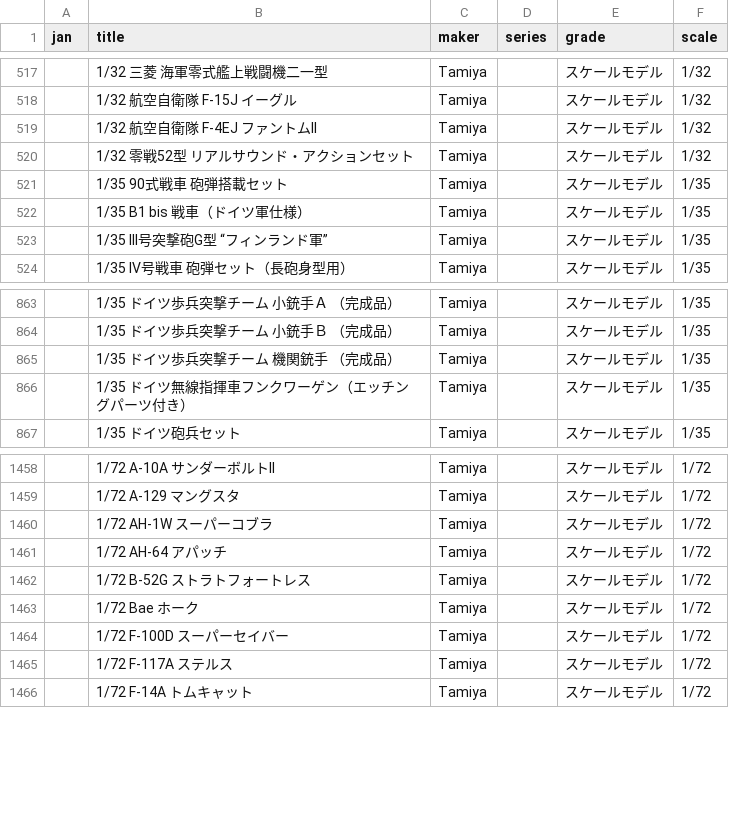
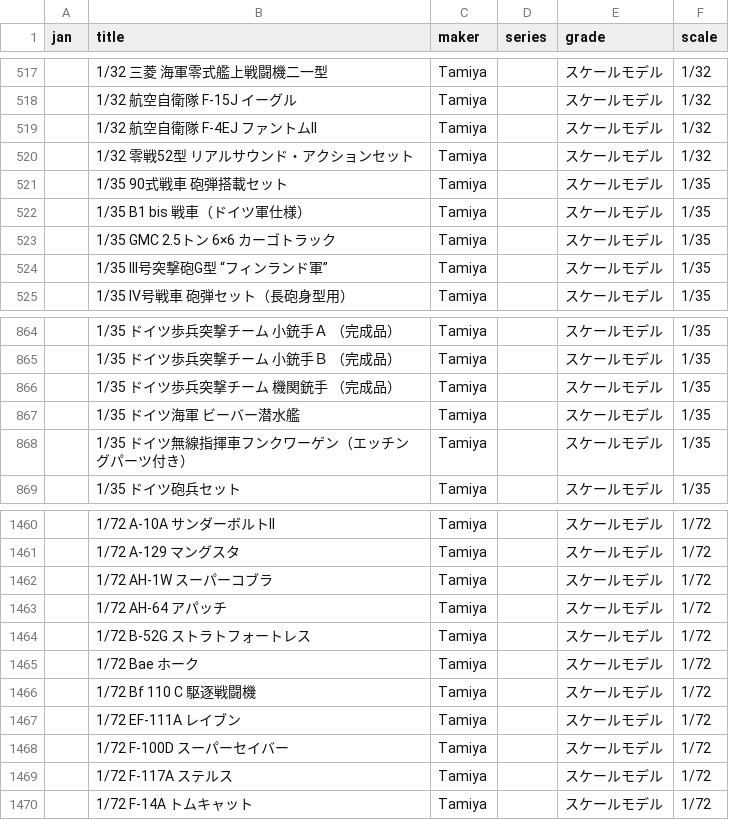
Before and after one commit to q64xb5xh4j-bot/Plalog, a CSV file: tamiya_models.csv, drawn as a sheet; only a part is shown, gaps mark what is left out.

```diff
--- a/tamiya_models.csv
+++ b/tamiya_models.csv
@@ -522,2 +522,3 @@ jan,title,maker,series,grade,scale
 ,1/35 B1 bis 戦車（ドイツ軍仕様）,Tamiya,,スケールモデル,1/35
+,1/35 GMC 2.5トン 6×6 カーゴトラック,Tamiya,,スケールモデル,1/35
 ,1/35 III号突撃砲G型 “フィンランド軍”,Tamiya,,スケールモデル,1/35
@@ -865,2 +866,3 @@ jan,title,maker,series,grade,scale
 ,1/35 ドイツ歩兵突撃チーム 機関銃手 （完成品）,Tamiya,,スケールモデル,1/35
+,1/35 ドイツ海軍 ビーバー潜水艦,Tamiya,,スケールモデル,1/35
 ,1/35 ドイツ無線指揮車フンクワーゲン（エッチングパーツ付き）,Tamiya,,スケールモデル,1/35
@@ -1463,2 +1465,4 @@ jan,title,maker,series,grade,scale
 ,1/72 Bae ホーク,Tamiya,,スケールモデル,1/72
+,1/72 Bf 110 C 駆逐戦闘機,Tamiya,,スケールモデル,1/72
+,1/72 EF-111A レイブン,Tamiya,,スケールモデル,1/72
 ,1/72 F-100D スーパーセイバー,Tamiya,,スケールモデル,1/72
```
Also changed, not shown: hasegawa_models.csv, volks_models.csv.
